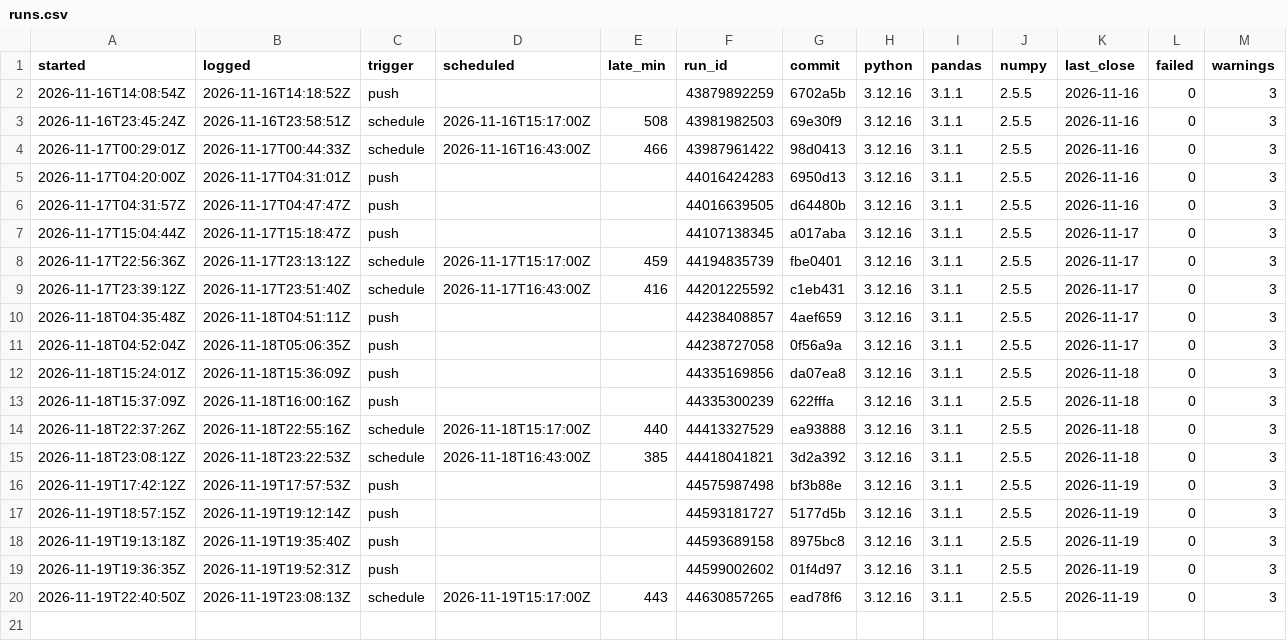
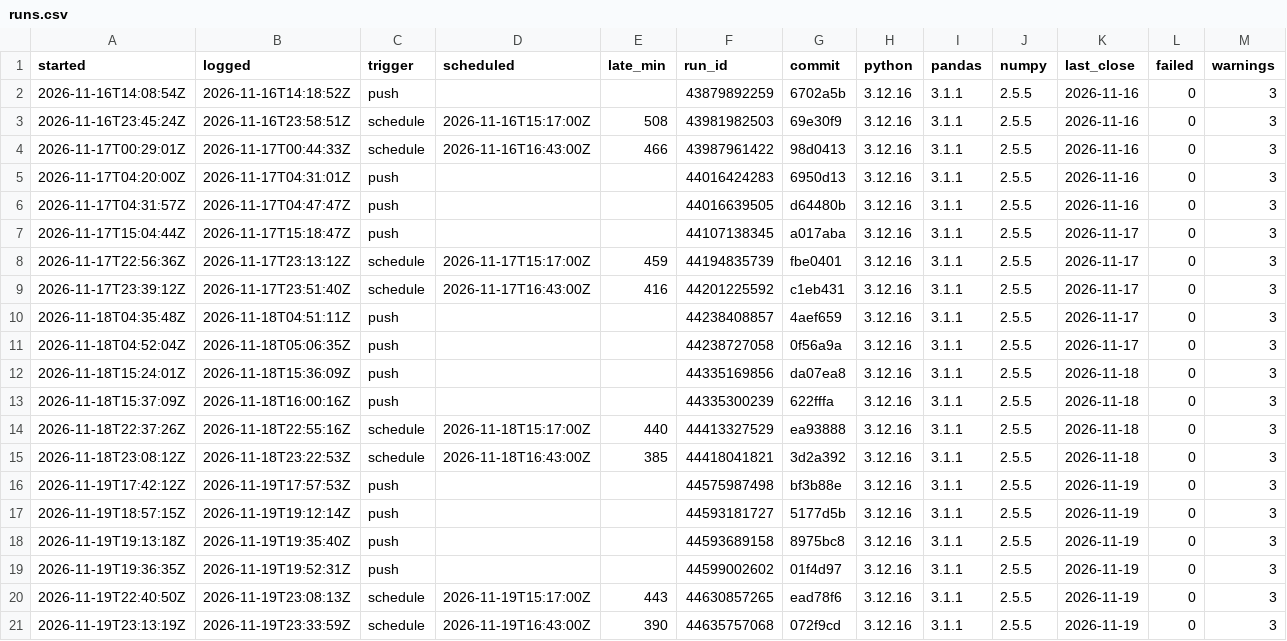
Before and after one commit to viruop/paper-arena, a CSV file: logs/runs.csv, drawn as a sheet.

```diff
--- a/logs/runs.csv
+++ b/logs/runs.csv
@@ -20 +20,2 @@ started,logged,trigger,scheduled,late_min,run_id,commit,python,pandas,numpy,last
 2026-11-19T22:40:50Z,2026-11-19T23:08:13Z,schedule,2026-11-19T15:17:00Z,443,44630857265,ead78f6,3.12.16,3.1.1,2.5.5,2026-11-19,0,3
+2026-11-19T23:13:19Z,2026-11-19T23:33:59Z,schedule,2026-11-19T16:43:00Z,390,44635757068,072f9cd,3.12.16,3.1.1,2.5.5,2026-11-19,0,3
```
Also changed, not shown: data/market/GOLD.csv, data/market/breadth.csv, 6 other files.
